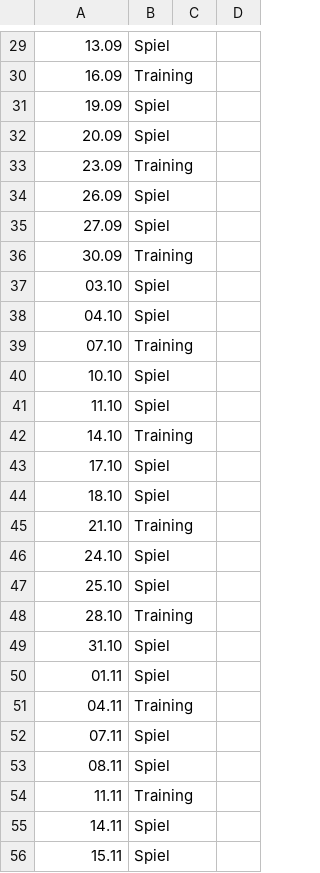
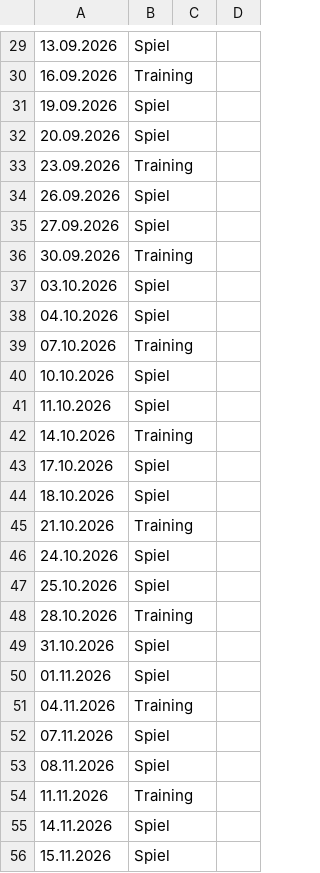
Before and after one commit to DarioLorenzon/Goldies-Test, a CSV file: kalender.csv, drawn as a sheet; only a part is shown, gaps mark what is left out; the diff covers the shown part only; the diff names each change by its address in the sheet, - before the commit and + after, or states it on an @@ line.

```diff
--- a/kalender.csv
+++ b/kalender.csv
-A29: 13.09
+A29: 13.09.2026
-A30: 16.09
+A30: 16.09.2026
-A31: 19.09
+A31: 19.09.2026
-A32: 20.09
+A32: 20.09.2026
-A33: 23.09
+A33: 23.09.2026
-A34: 26.09
+A34: 26.09.2026
-A35: 27.09
+A35: 27.09.2026
-A36: 30.09
+A36: 30.09.2026
-A37: 03.10
+A37: 03.10.2026
-A38: 04.10
+A38: 04.10.2026
-A39: 07.10
+A39: 07.10.2026
-A40: 10.10
+A40: 10.10.2026
-A41: 11.10
+A41: 11.10.2026
-A42: 14.10
+A42: 14.10.2026
-A43: 17.10
+A43: 17.10.2026
-A44: 18.10
+A44: 18.10.2026
-A45: 21.10
+A45: 21.10.2026
-A46: 24.10
+A46: 24.10.2026
-A47: 25.10
+A47: 25.10.2026
-A48: 28.10
+A48: 28.10.2026
-A49: 31.10
+A49: 31.10.2026
-A50: 01.11
+A50: 01.11.2026
-A51: 04.11
+A51: 04.11.2026
-A52: 07.11
+A52: 07.11.2026
-A53: 08.11
+A53: 08.11.2026
-A54: 11.11
+A54: 11.11.2026
-A55: 14.11
+A55: 14.11.2026
-A56: 15.11
+A56: 15.11.2026
```
Also changed, not shown: 1 added row, 1 removed row and 42 edited cells elsewhere in this file.
